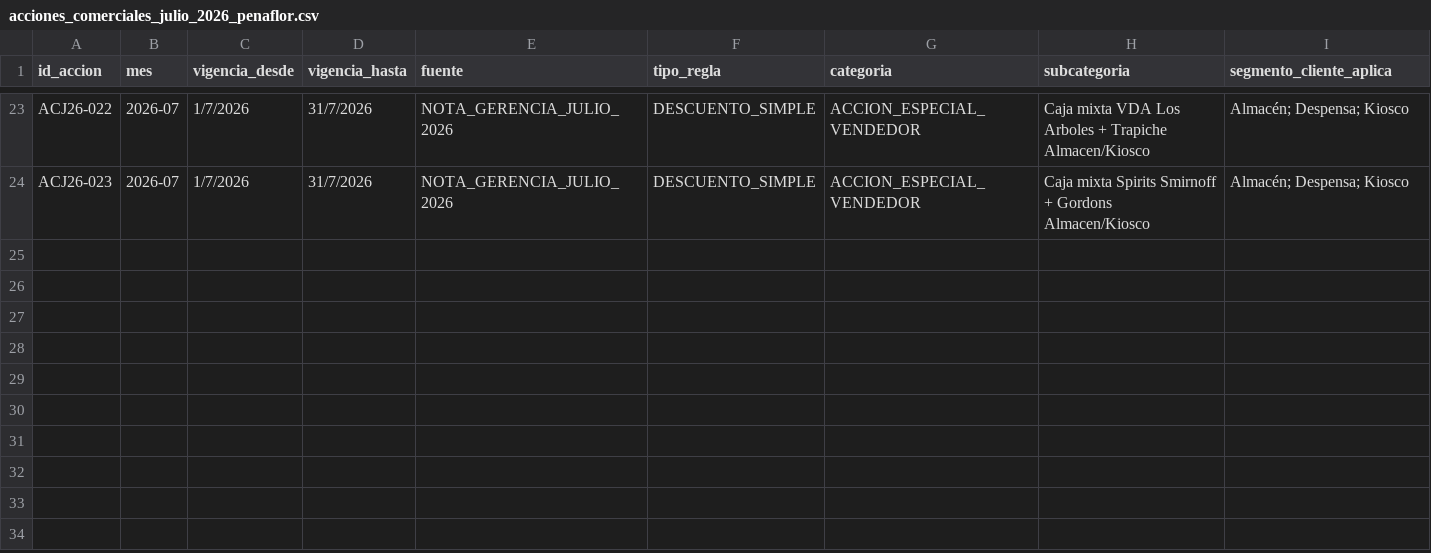
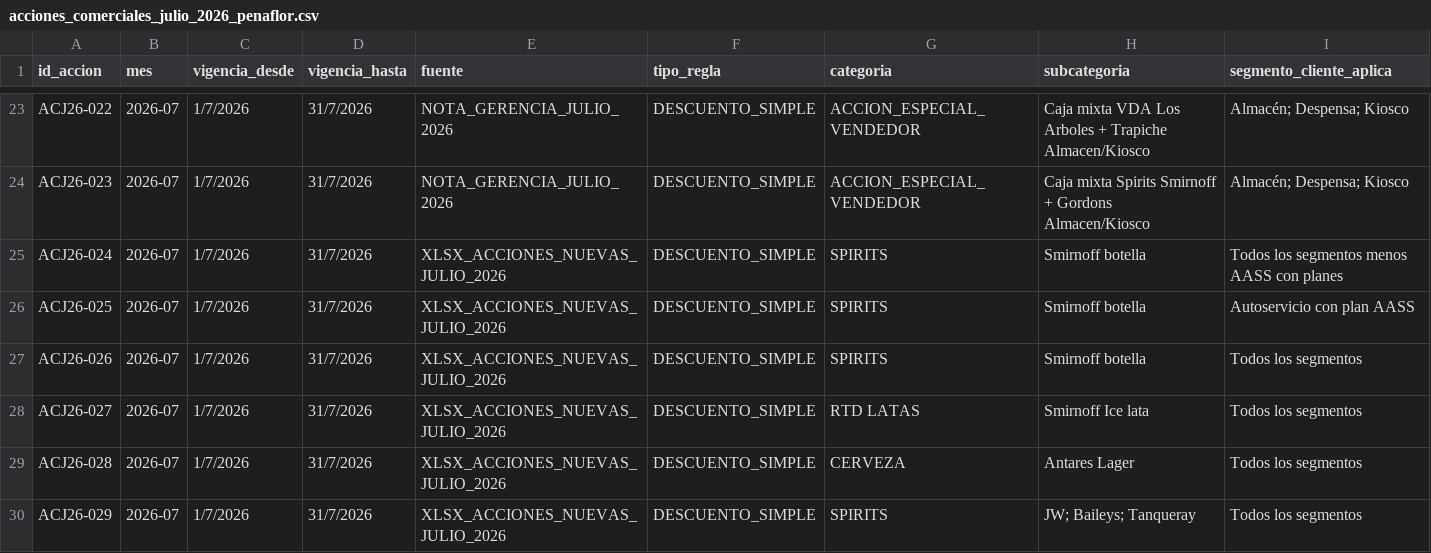
Before and after one commit to matiastorrespyp/orbit-matinal-penaflor, a CSV file: 01_INPUTS/ACCIONES COMERCIALES/2026-07/acciones_comerciales_julio_2026_penaflor.csv, drawn as a sheet; only a part is shown, gaps mark what is left out; rows hold the shown columns only; the diff names each change by its address in the sheet, - before the commit and + after, or states it on an @@ line.

```diff
--- a/01_INPUTS/ACCIONES COMERCIALES/2026-07/acciones_comerciales_julio_2026_penaflor.csv
+++ b/01_INPUTS/ACCIONES COMERCIALES/2026-07/acciones_comerciales_julio_2026_penaflor.csv
+row 25: ACJ26-024 | 2026-07 | 1/7/2026 | 31/7/2026 | XLSX_ACCIONES_NUEVAS_JULIO_2026 | DESCUENTO_SIMPLE | SPIRITS | Smirnoff botella | Todos los segmentos menos AASS con planes
+row 26: ACJ26-025 | 2026-07 | 1/7/2026 | 31/7/2026 | XLSX_ACCIONES_NUEVAS_JULIO_2026 | DESCUENTO_SIMPLE | SPIRITS | Smirnoff botella | Autoservicio con plan AASS
+row 27: ACJ26-026 | 2026-07 | 1/7/2026 | 31/7/2026 | XLSX_ACCIONES_NUEVAS_JULIO_2026 | DESCUENTO_SIMPLE | SPIRITS | Smirnoff botella | Todos los segmentos
+row 28: ACJ26-027 | 2026-07 | 1/7/2026 | 31/7/2026 | XLSX_ACCIONES_NUEVAS_JULIO_2026 | DESCUENTO_SIMPLE | RTD LATAS | Smirnoff Ice lata | Todos los segmentos
+row 29: ACJ26-028 | 2026-07 | 1/7/2026 | 31/7/2026 | XLSX_ACCIONES_NUEVAS_JULIO_2026 | DESCUENTO_SIMPLE | CERVEZA | Antares Lager | Todos los segmentos
+row 30: ACJ26-029 | 2026-07 | 1/7/2026 | 31/7/2026 | XLSX_ACCIONES_NUEVAS_JULIO_2026 | DESCUENTO_SIMPLE | SPIRITS | JW; Baileys; Tanqueray | Todos los segmentos
```
Also changed, not shown: 5 other files.
